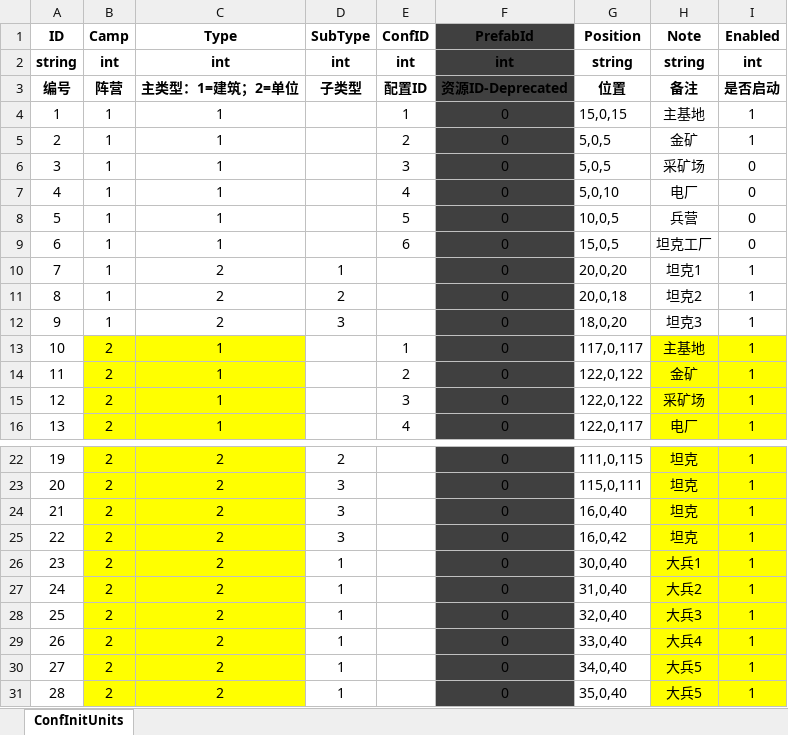
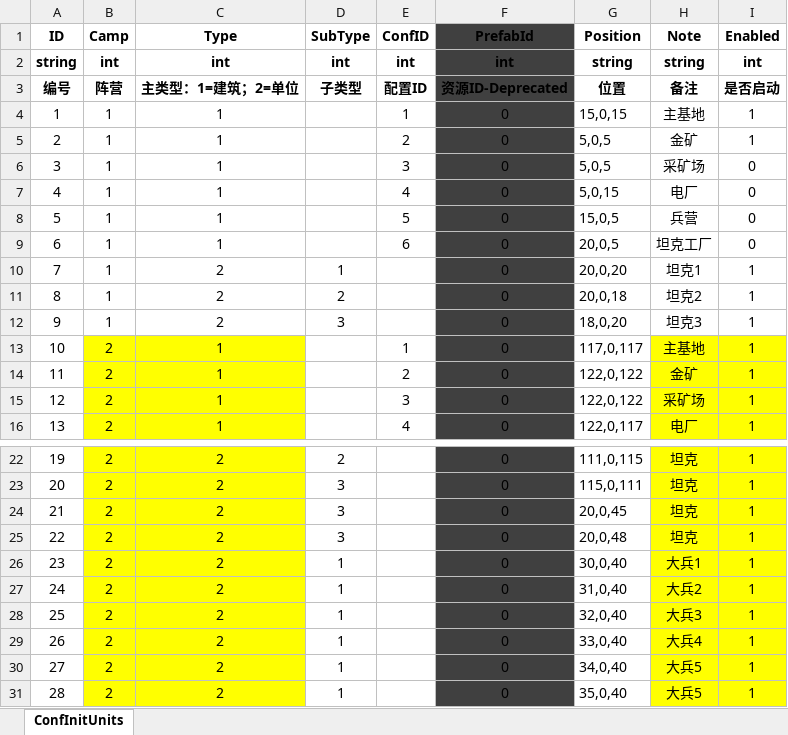
Before and after one commit to ZiglerOllydbg/ra2, an Excel workbook: config/excel/InitUnits.xlsx, sheet ConfInitUnits, drawn as a sheet; only a part is shown, gaps mark what is left out; values as stored, in another font and other column widths than the file's, no borders; the diff names each change by its address in the sheet, - before the commit and + after, or states it on an @@ line.

```diff
--- a/config/excel/InitUnits.xlsx (sheet ConfInitUnits)
+++ b/config/excel/InitUnits.xlsx (sheet ConfInitUnits)
-G7 (Position): 5,0,10
+G7 (Position): 5,0,15
-G8 (Position): 10,0,5
+G8 (Position): 15,0,5
-G9 (Position): 15,0,5
+G9 (Position): 20,0,5
-G24 (Position): 16,0,40
+G24 (Position): 20,0,45
-G25 (Position): 16,0,42
+G25 (Position): 20,0,48
```
Also changed, not shown: config/excel/Building.xlsx, 3 other files.
